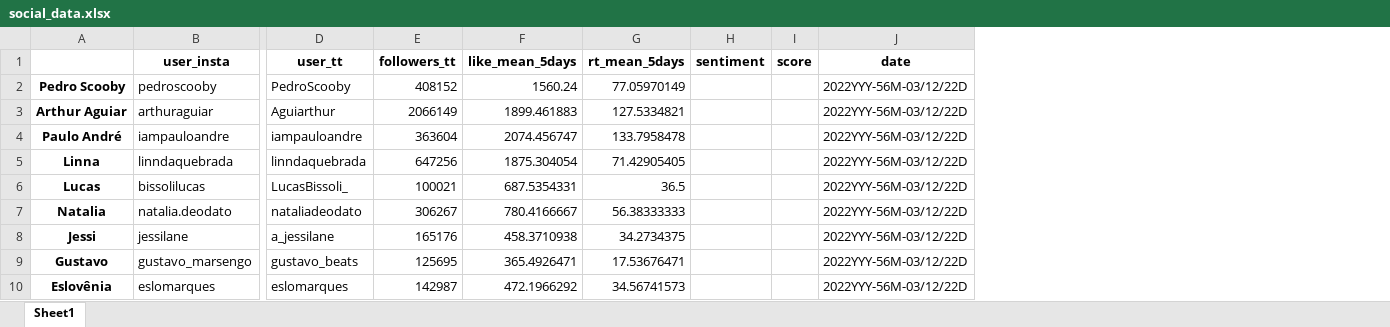
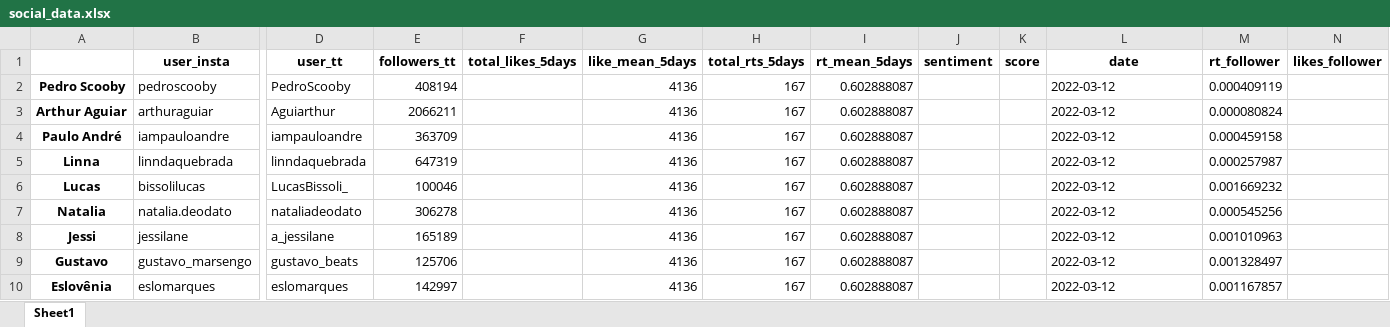
Before and after one commit to Dangape/BBB-analysis, an Excel workbook: social_data.xlsx, sheet Sheet1, drawn as a sheet; only a part is shown, gaps mark what is left out; values as stored, in another font and other column widths than the file's, no borders; addresses are those after the commit; the diff covers the shown part only; the diff names each change by its address in the sheet, - before the commit and + after, or states it on an @@ line.

Commit message:
social_data

```diff
--- a/social_data.xlsx (sheet Sheet1)
+++ b/social_data.xlsx (sheet Sheet1)
+column F (total_likes_5days), empty
+column H (total_rts_5days), rows 2-10: all 167
+column M (rt_follower), rows 2-10: 0.000409119 | 0.000080824 | 0.000459158 | 0.000257987 | 0.001669232 | 0.000545256 | 0.001010963 | 0.001328497 | 0.001167857
+column N (likes_follower), empty
-E2 (followers_tt): 408152
+E2 (followers_tt): 408194
-G2 (like_mean_5days): 1560.24
+G2 (like_mean_5days): 4136
-I2 (rt_mean_5days): 77.05970149
+I2 (rt_mean_5days): 0.602888087
-L2:L10 (date): 2022YYY-56M-03/12/22D
+L2:L10 (date): 2022-03-12
-E3 (followers_tt): 2066149
+E3 (followers_tt): 2066211
-G3 (like_mean_5days): 1899.461883
+G3 (like_mean_5days): 4136
-I3 (rt_mean_5days): 127.5334821
+I3 (rt_mean_5days): 0.602888087
-E4 (followers_tt): 363604
+E4 (followers_tt): 363709
-G4 (like_mean_5days): 2074.456747
+G4 (like_mean_5days): 4136
-I4 (rt_mean_5days): 133.7958478
+I4 (rt_mean_5days): 0.602888087
-E5 (followers_tt): 647256
+E5 (followers_tt): 647319
-G5 (like_mean_5days): 1875.304054
+G5 (like_mean_5days): 4136
-I5 (rt_mean_5days): 71.42905405
+I5 (rt_mean_5days): 0.602888087
-E6 (followers_tt): 100021
+E6 (followers_tt): 100046
-G6 (like_mean_5days): 687.5354331
+G6 (like_mean_5days): 4136
-I6 (rt_mean_5days): 36.5
+I6 (rt_mean_5days): 0.602888087
-E7 (followers_tt): 306267
+E7 (followers_tt): 306278
-G7 (like_mean_5days): 780.4166667
+G7 (like_mean_5days): 4136
-I7 (rt_mean_5days): 56.38333333
+I7 (rt_mean_5days): 0.602888087
-E8 (followers_tt): 165176
+E8 (followers_tt): 165189
-G8 (like_mean_5days): 458.3710938
+G8 (like_mean_5days): 4136
-I8 (rt_mean_5days): 34.2734375
+I8 (rt_mean_5days): 0.602888087
-E9 (followers_tt): 125695
+E9 (followers_tt): 125706
-G9 (like_mean_5days): 365.4926471
+G9 (like_mean_5days): 4136
-I9 (rt_mean_5days): 17.53676471
+I9 (rt_mean_5days): 0.602888087
-E10 (followers_tt): 142987
+E10 (followers_tt): 142997
-G10 (like_mean_5days): 472.1966292
+G10 (like_mean_5days): 4136
-I10 (rt_mean_5days): 34.56741573
+I10 (rt_mean_5days): 0.602888087
```
Also changed, not shown: 14 edited cells elsewhere in this sheet, 1 other file.
